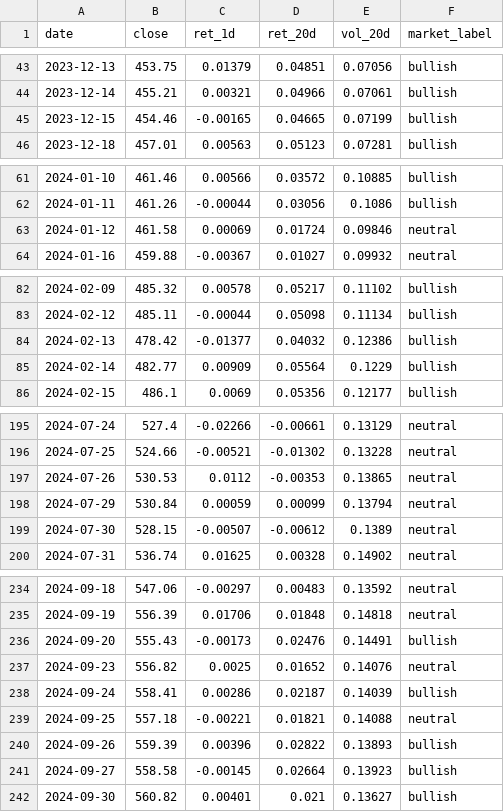
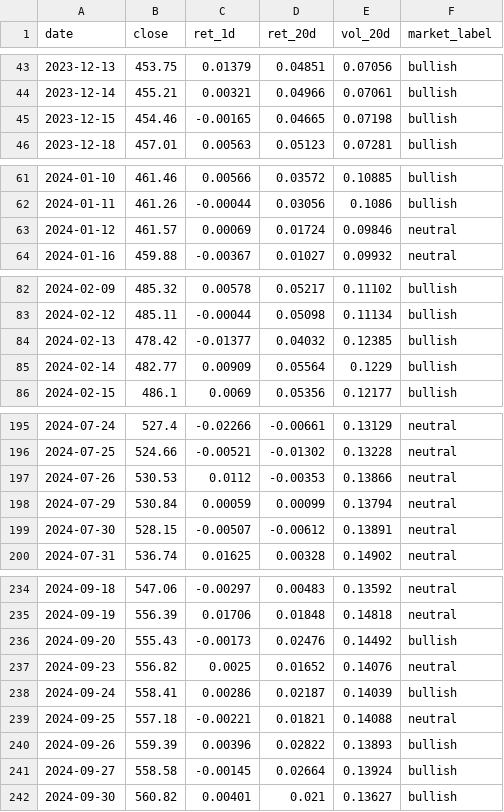
Before and after one commit to batyrkhan9/market-regime-agent, a CSV file: data/market_regime.csv, drawn as a sheet; only a part is shown, gaps mark what is left out; the diff covers the shown part only.

```diff
--- a/data/market_regime.csv
+++ b/data/market_regime.csv
@@ -44,3 +44,3 @@ date,close,ret_1d,ret_20d,vol_20d,market_label
 2023-12-14,455.21,0.00321,0.04966,0.07061,bullish
-2023-12-15,454.46,-0.00165,0.04665,0.07199,bullish
+2023-12-15,454.46,-0.00165,0.04665,0.07198,bullish
 2023-12-18,457.01,0.00563,0.05123,0.07281,bullish
@@ -62,3 +62,3 @@ date,close,ret_1d,ret_20d,vol_20d,market_label
 2024-01-11,461.26,-0.00044,0.03056,0.1086,bullish
-2024-01-12,461.58,0.00069,0.01724,0.09846,neutral
+2024-01-12,461.57,0.00069,0.01724,0.09846,neutral
 2024-01-16,459.88,-0.00367,0.01027,0.09932,neutral
@@ -83,3 +83,3 @@ date,close,ret_1d,ret_20d,vol_20d,market_label
 2024-02-12,485.11,-0.00044,0.05098,0.11134,bullish
-2024-02-13,478.42,-0.01377,0.04032,0.12386,bullish
+2024-02-13,478.42,-0.01377,0.04032,0.12385,bullish
 2024-02-14,482.77,0.00909,0.05564,0.1229,bullish
@@ -196,5 +196,5 @@ date,close,ret_1d,ret_20d,vol_20d,market_label
 2024-07-25,524.66,-0.00521,-0.01302,0.13228,neutral
-2024-07-26,530.53,0.0112,-0.00353,0.13865,neutral
+2024-07-26,530.53,0.0112,-0.00353,0.13866,neutral
 2024-07-29,530.84,0.00059,0.00099,0.13794,neutral
-2024-07-30,528.15,-0.00507,-0.00612,0.1389,neutral
+2024-07-30,528.15,-0.00507,-0.00612,0.13891,neutral
 2024-07-31,536.74,0.01625,0.00328,0.14902,neutral
@@ -235,3 +235,3 @@ date,close,ret_1d,ret_20d,vol_20d,market_label
 2024-09-19,556.39,0.01706,0.01848,0.14818,neutral
-2024-09-20,555.43,-0.00173,0.02476,0.14491,bullish
+2024-09-20,555.43,-0.00173,0.02476,0.14492,bullish
 2024-09-23,556.82,0.0025,0.01652,0.14076,neutral
@@ -240,3 +240,3 @@ date,close,ret_1d,ret_20d,vol_20d,market_label
 2024-09-26,559.39,0.00396,0.02822,0.13893,bullish
-2024-09-27,558.58,-0.00145,0.02664,0.13923,bullish
+2024-09-27,558.58,-0.00145,0.02664,0.13924,bullish
 2024-09-30,560.82,0.00401,0.021,0.13627,bullish
```
Also changed, not shown: 25 edited cells elsewhere in this file.
